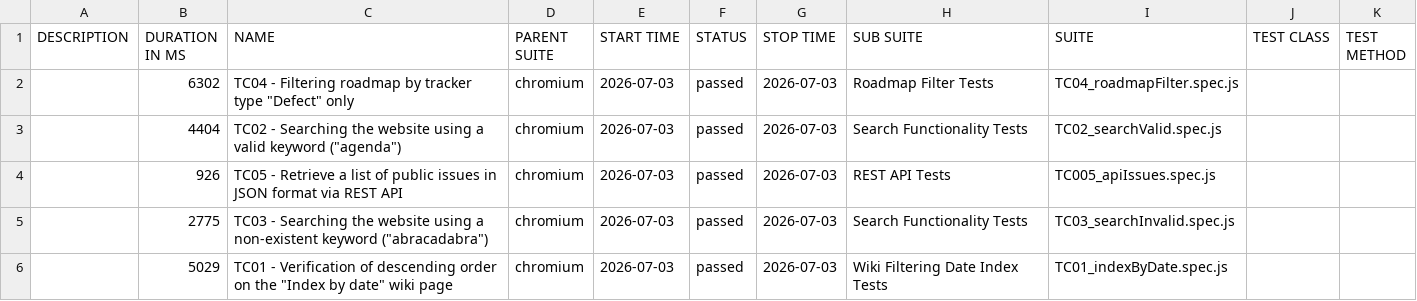
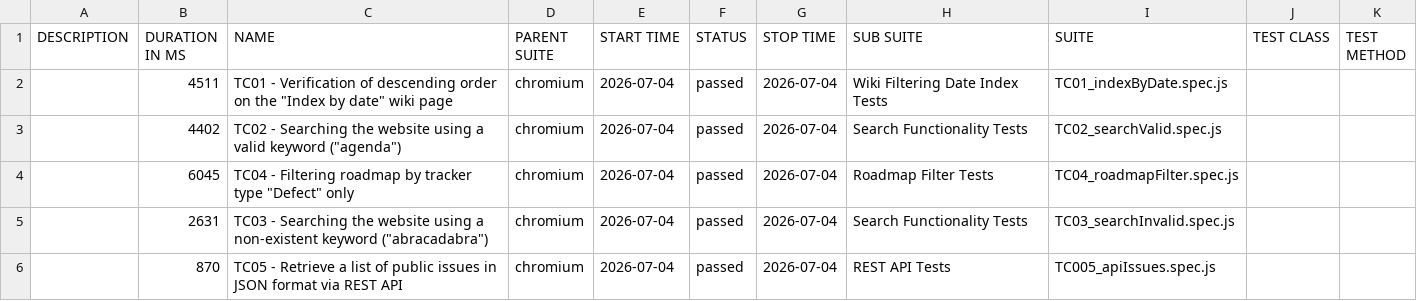
Before and after one commit to VoloshynVolodymyr/redmine-playwright-tests, a CSV file: data/suites.csv, drawn as a sheet.

```diff
--- a/data/suites.csv
+++ b/data/suites.csv
@@ -1,6 +1,6 @@
 "DESCRIPTION","DURATION IN MS","NAME","PARENT SUITE","START TIME","STATUS","STOP TIME","SUB SUITE","SUITE","TEST CLASS","TEST METHOD"
-"","6302","TC04 - Filtering roadmap by tracker type ""Defect"" only","chromium","2026-07-03","passed","2026-07-03","Roadmap Filter Tests","TC04_roadmapFilter.spec.js","",""
-"","4404","TC02 - Searching the website using a valid keyword (""agenda"")","chromium","2026-07-03","passed","2026-07-03","Search Functionality Tests","TC02_searchValid.spec.js","",""
-"","926","TC05 - Retrieve a list of public issues in JSON format via REST API","chromium","2026-07-03","passed","2026-07-03","REST API Tests","TC005_apiIssues.spec.js","",""
-"","2775","TC03 - Searching the website using a non-existent keyword (""abracadabra"")","chromium","2026-07-03","passed","2026-07-03","Search Functionality Tests","TC03_searchInvalid.spec.js","",""
-"","5029","TC01 - Verification of descending order on the ""Index by date"" wiki page","chromium","2026-07-03","passed","2026-07-03","Wiki Filtering Date Index Tests","TC01_indexByDate.spec.js","",""
+"","4511","TC01 - Verification of descending order on the ""Index by date"" wiki page","chromium","2026-07-04","passed","2026-07-04","Wiki Filtering Date Index Tests","TC01_indexByDate.spec.js","",""
+"","4402","TC02 - Searching the website using a valid keyword (""agenda"")","chromium","2026-07-04","passed","2026-07-04","Search Functionality Tests","TC02_searchValid.spec.js","",""
+"","6045","TC04 - Filtering roadmap by tracker type ""Defect"" only","chromium","2026-07-04","passed","2026-07-04","Roadmap Filter Tests","TC04_roadmapFilter.spec.js","",""
+"","2631","TC03 - Searching the website using a non-existent keyword (""abracadabra"")","chromium","2026-07-04","passed","2026-07-04","Search Functionality Tests","TC03_searchInvalid.spec.js","",""
+"","870","TC05 - Retrieve a list of public issues in JSON format via REST API","chromium","2026-07-04","passed","2026-07-04","REST API Tests","TC005_apiIssues.spec.js","",""
```
Also changed, not shown: 23 other files.
